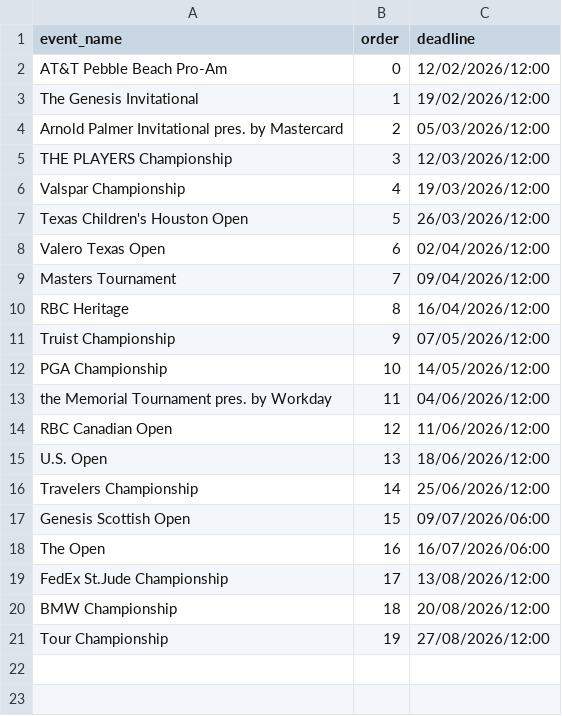
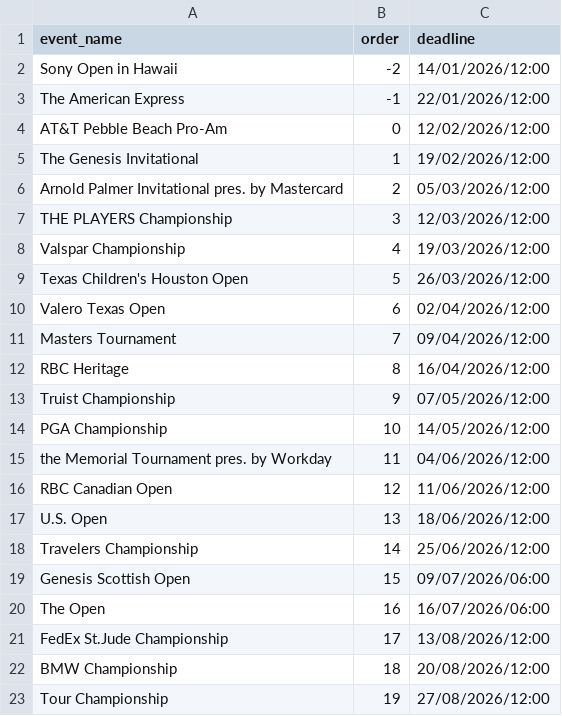
Before and after one commit to kamasi1994/golf_knowledge_game, a CSV file: data/events.csv, drawn as a sheet.

```diff
--- a/data/events.csv
+++ b/data/events.csv
@@ -1,2 +1,4 @@
 event_name,order,deadline
+Sony Open in Hawaii,-2,14/01/2026/12:00
+The American Express,-1,22/01/2026/12:00
 AT&T Pebble Beach Pro-Am,0,12/02/2026/12:00
```
Also changed, not shown: data/dg_rankings_jan2026.csv, data/player_urls.csv, 6 other files.
